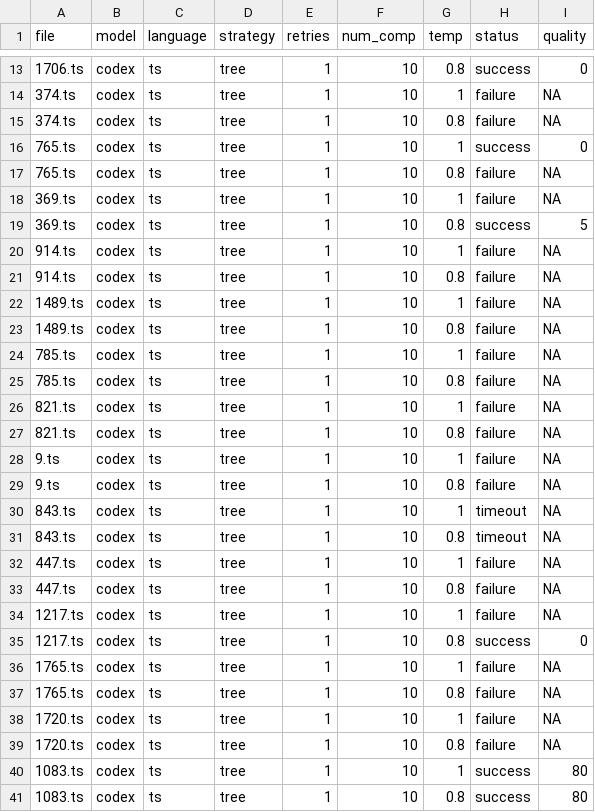
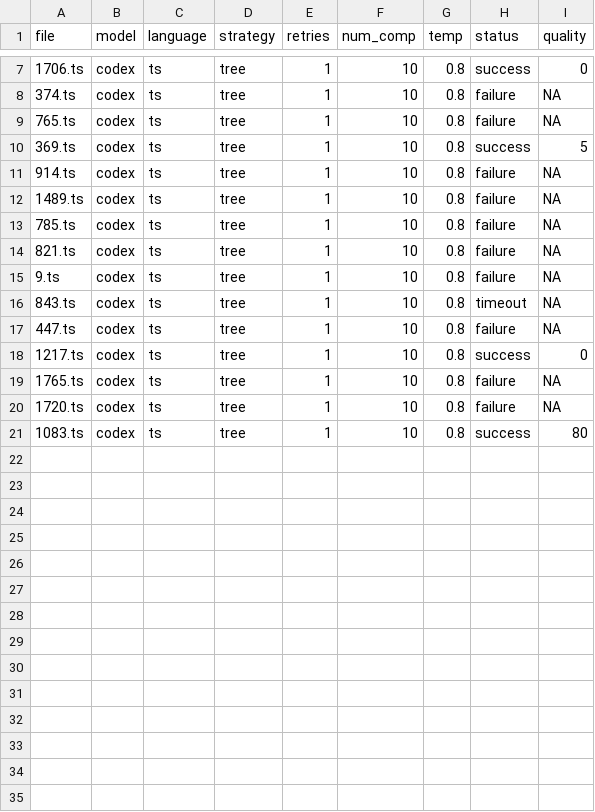
Before and after one commit to GammaTauAI/opentau-test, a CSV file: results/large_tree_codex_res_iter_0.csv, drawn as a sheet; only a part is shown, gaps mark what is left out; the diff covers the shown part only.

```diff
--- a/results/large_tree_codex_res_iter_0.csv
+++ b/results/large_tree_codex_res_iter_0.csv
@@ -13,29 +7,15 @@ file,model,language,strategy,retries,num_comp,temp,status,quality
 1706.ts,codex,ts,tree,1,10,0.8,success,0
-374.ts,codex,ts,tree,1,10,1,failure,NA
 374.ts,codex,ts,tree,1,10,0.8,failure,NA
-765.ts,codex,ts,tree,1,10,1,success,0
 765.ts,codex,ts,tree,1,10,0.8,failure,NA
-369.ts,codex,ts,tree,1,10,1,failure,NA
 369.ts,codex,ts,tree,1,10,0.8,success,5
-914.ts,codex,ts,tree,1,10,1,failure,NA
 914.ts,codex,ts,tree,1,10,0.8,failure,NA
-1489.ts,codex,ts,tree,1,10,1,failure,NA
 1489.ts,codex,ts,tree,1,10,0.8,failure,NA
-785.ts,codex,ts,tree,1,10,1,failure,NA
 785.ts,codex,ts,tree,1,10,0.8,failure,NA
-821.ts,codex,ts,tree,1,10,1,failure,NA
 821.ts,codex,ts,tree,1,10,0.8,failure,NA
-9.ts,codex,ts,tree,1,10,1,failure,NA
 9.ts,codex,ts,tree,1,10,0.8,failure,NA
-843.ts,codex,ts,tree,1,10,1,timeout,NA
 843.ts,codex,ts,tree,1,10,0.8,timeout,NA
-447.ts,codex,ts,tree,1,10,1,failure,NA
 447.ts,codex,ts,tree,1,10,0.8,failure,NA
-1217.ts,codex,ts,tree,1,10,1,failure,NA
 1217.ts,codex,ts,tree,1,10,0.8,success,0
-1765.ts,codex,ts,tree,1,10,1,failure,NA
 1765.ts,codex,ts,tree,1,10,0.8,failure,NA
-1720.ts,codex,ts,tree,1,10,1,failure,NA
 1720.ts,codex,ts,tree,1,10,0.8,failure,NA
-1083.ts,codex,ts,tree,1,10,1,success,80
 1083.ts,codex,ts,tree,1,10,0.8,success,80
```
Also changed, not shown: 6 removed rows elsewhere in this file, results/large_simple_codex_res_iter_0.csv, results/large_simple_codex_res_iter_1.csv, 3 other files.
